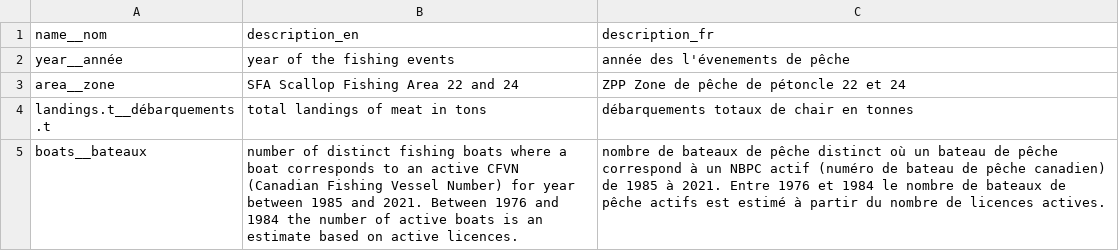
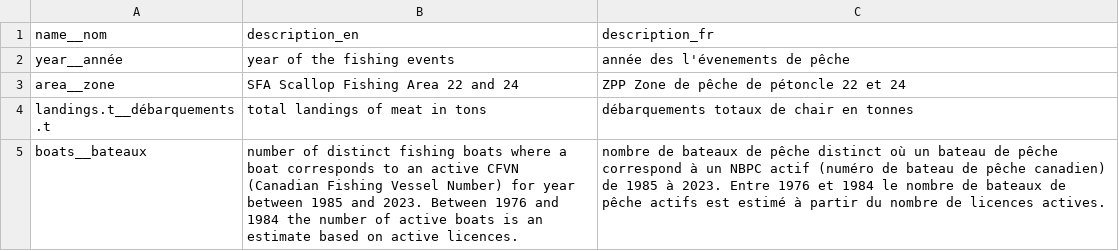
Before and after one commit to dfo-gulf-science/fgp-datasets, a CSV file: 16be613c (scallop cpue)/dictionary.csv, drawn as a sheet.

Commit message:
Update dictionary.csv
Dataset was updated to include 2023. Mades changes in the data dictionary to reflect this change.

```diff
--- a/16be613c (scallop cpue)/dictionary.csv
+++ b/16be613c (scallop cpue)/dictionary.csv
@@ -4,2 +4,2 @@ area__zone,SFA Scallop Fishing Area 22 and 24,ZPP  Zone de pêche de pétoncle 2
 landings.t__débarquements.t,total landings of meat in tons,débarquements totaux de chair en tonnes
-boats__bateaux,number of distinct fishing boats where a boat corresponds to an active CFVN (Canadian Fishing Vessel Number) for year between 1985 and 2021. Between 1976 and 1984 the number of active boats is an estimate based on active licences.,nombre de bateaux de pêche distinct où un bateau de pêche correspond à un NBPC actif (numéro de bateau de pêche canadien) de 1985 à 2021.  Entre 1976 et 1984 le nombre de bateaux de pêche actifs est estimé à partir du nombre de licences actives.
+boats__bateaux,number of distinct fishing boats where a boat corresponds to an active CFVN (Canadian Fishing Vessel Number) for year between 1985 and 2023. Between 1976 and 1984 the number of active boats is an estimate based on active licences.,nombre de bateaux de pêche distinct où un bateau de pêche correspond à un NBPC actif (numéro de bateau de pêche canadien) de 1985 à 2023.  Entre 1976 et 1984 le nombre de bateaux de pêche actifs est estimé à partir du nombre de licences actives.
```
